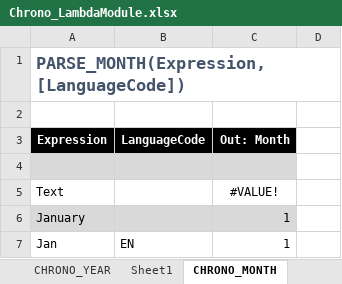
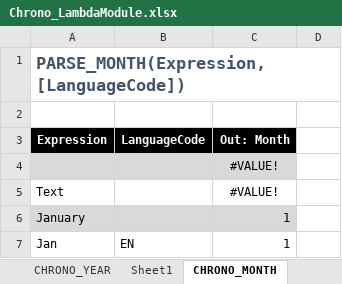
Before and after one commit to the-boobook/Excel-Lambda-Chrono, an Excel workbook: Release/Chrono_LambdaModule.xlsx, sheet CHRONO_MONTH, drawn as a sheet; only a part is shown; values as stored, in another font and other column widths than the file's, no borders; table styles not drawn; the diff covers the shown part only; the diff names each change by its address in the sheet, - before the commit and + after, or states it on an @@ line.

```diff
--- a/Release/Chrono_LambdaModule.xlsx (sheet CHRONO_MONTH)
+++ b/Release/Chrono_LambdaModule.xlsx (sheet CHRONO_MONTH)
-C4 (Out: Month): (empty)
+C4 (Out: Month): #VALUE!
```
Also changed, not shown: 9 edited cells and cell formats elsewhere in this sheet, sheet Sheet1, sheet CHRONO_TIMESPAN, sheet CHRONO_DATE_AND_TIME, sheet CHRONO_COMPLICATIONS, sheet CHRONO_JULIAN_DATES, sheet CHRONO_CALENDAR_DATE, 8 more sheets, formulas that keep their value, 6 other files.
